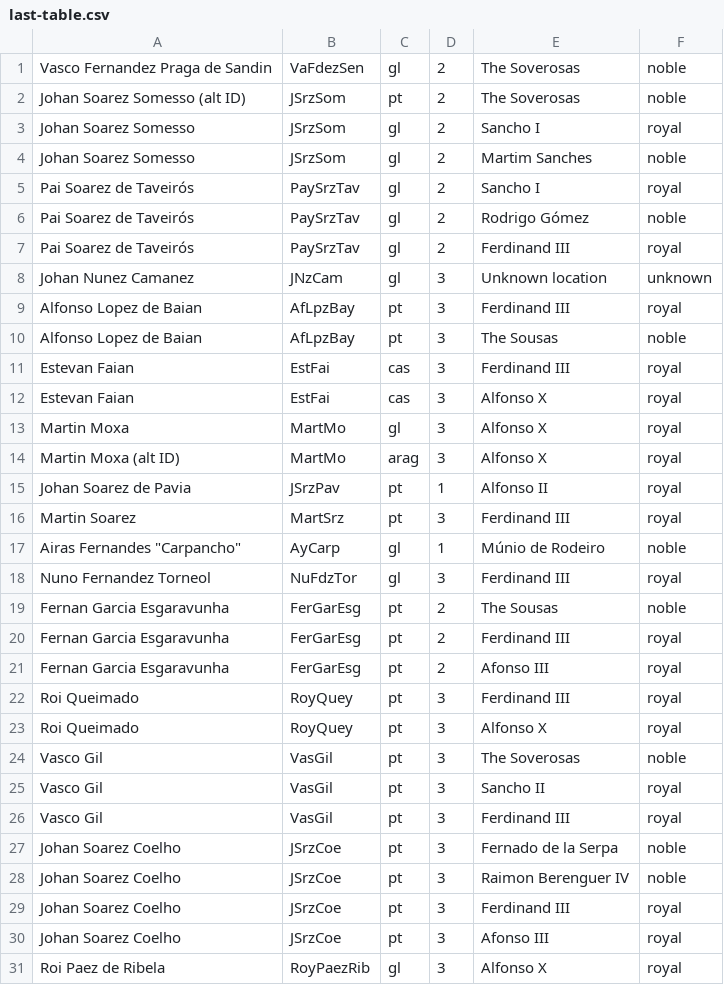
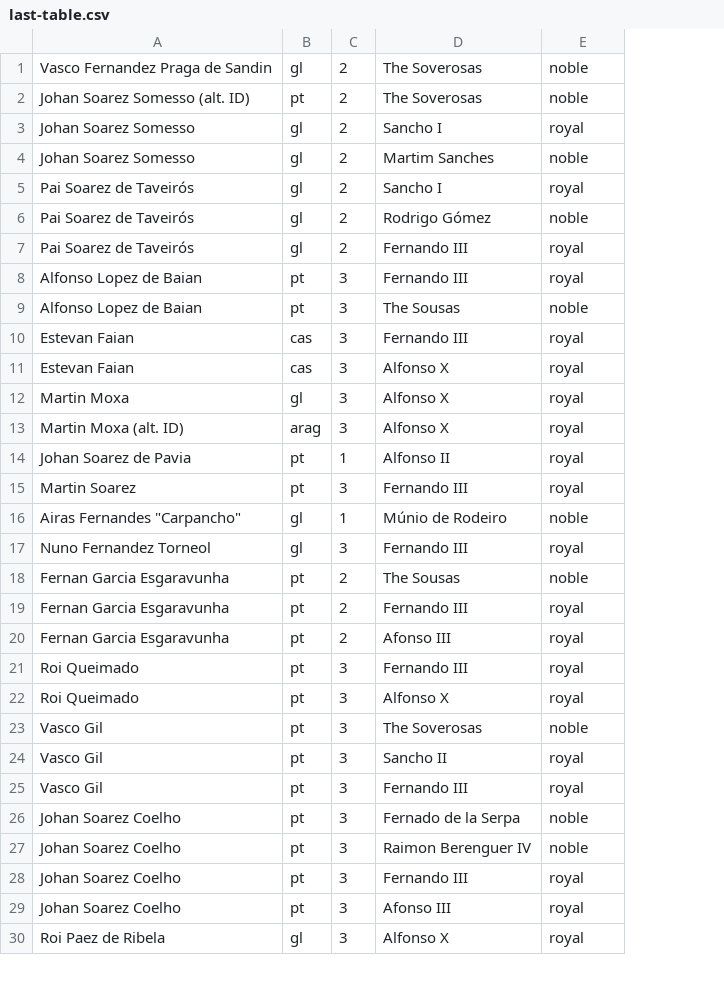
Before and after one commit to spb40/Iberian-Poets, a CSV file: maps_and_xml/cytoscape/last-table.csv, drawn as a sheet; only a part is shown; removed rows and columns are numbered as before the commit, all else as after; the diff covers the shown part only; the diff names each change by its address in the sheet, - before the commit and + after, or states it on an @@ line.

Commit message:
cytoscape update

```diff
--- a/maps_and_xml/cytoscape/last-table.csv
+++ b/maps_and_xml/cytoscape/last-table.csv
-column B, rows 1-7: VaFdezSen | JSrzSom | JSrzSom | JSrzSom | PaySrzTav | PaySrzTav | PaySrzTav; rows 9-31: AfLpzBay | AfLpzBay | EstFai | EstFai | MartMo | MartMo | JSrzPav | MartSrz | AyCarp | NuFdzTor | FerGarEsg | FerGarEsg | FerGarEsg | RoyQuey | RoyQuey | VasGil | VasGil | VasGil | JSrzCoe | JSrzCoe | JSrzCoe | JSrzCoe | RoyPaezRib
-A2: Johan Soarez Somesso (alt ID)
+A2: Johan Soarez Somesso (alt. ID)
-D7: Ferdinand III
+D7: Fernando III
-row 8: Johan Nunez Camanez | JNzCam | gl | 3 | Unknown location | unknown
-D8: Ferdinand III
+D8: Fernando III
-D10: Ferdinand III
+D10: Fernando III
-A13: Martin Moxa (alt ID)
+A13: Martin Moxa (alt. ID)
-D15: Ferdinand III
+D15: Fernando III
-D17: Ferdinand III
+D17: Fernando III
-D19: Ferdinand III
+D19: Fernando III
-D21: Ferdinand III
+D21: Fernando III
-D25: Ferdinand III
+D25: Fernando III
-D28: Ferdinand III
+D28: Fernando III
```
Also changed, not shown: 2 removed rows and 10 edited cells elsewhere in this file, 7 other files.
